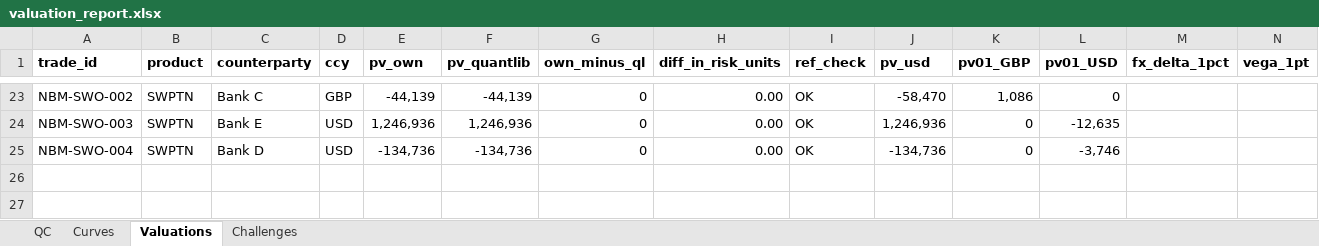
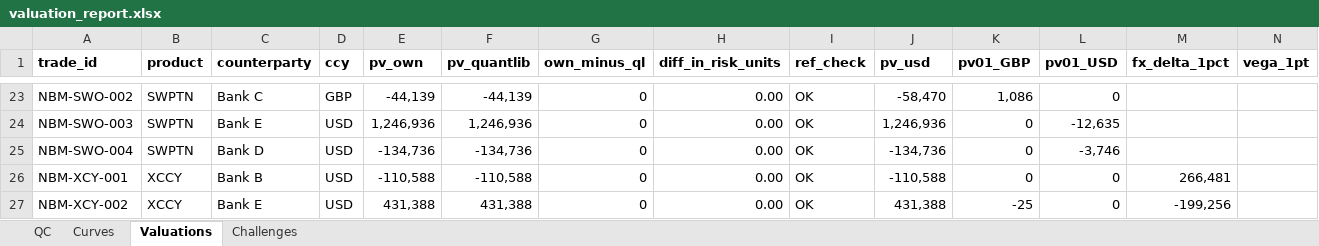
Before and after one commit to clearsmog/otc-valuation-desk, an Excel workbook: outputs/2026-10-15/valuation_report.xlsx, sheet Valuations, drawn as a sheet; only a part is shown, gaps mark what is left out; values as stored, in another font and other column widths than the file's, no borders; rows hold the shown columns only; the diff names each change by its address in the sheet, - before the commit and + after, or states it on an @@ line.

Commit message:
SONIA-SOFR cross-currency basis swap with notional exchanges; QuantLib leg reference

```diff
--- a/outputs/2026-10-15/valuation_report.xlsx (sheet Valuations)
+++ b/outputs/2026-10-15/valuation_report.xlsx (sheet Valuations)
+row 26: NBM-XCY-001 | XCCY | Bank B | USD | -110,588 | -110,588 | 0 | 0.00 | OK | -110,588 | 0 | 0 | 266,481
+row 27: NBM-XCY-002 | XCCY | Bank E | USD | 431,388 | 431,388 | 0 | 0.00 | OK | 431,388 | -25 | 0 | -199,256
```
Also changed, not shown: sheet Challenges, 11 other files.
